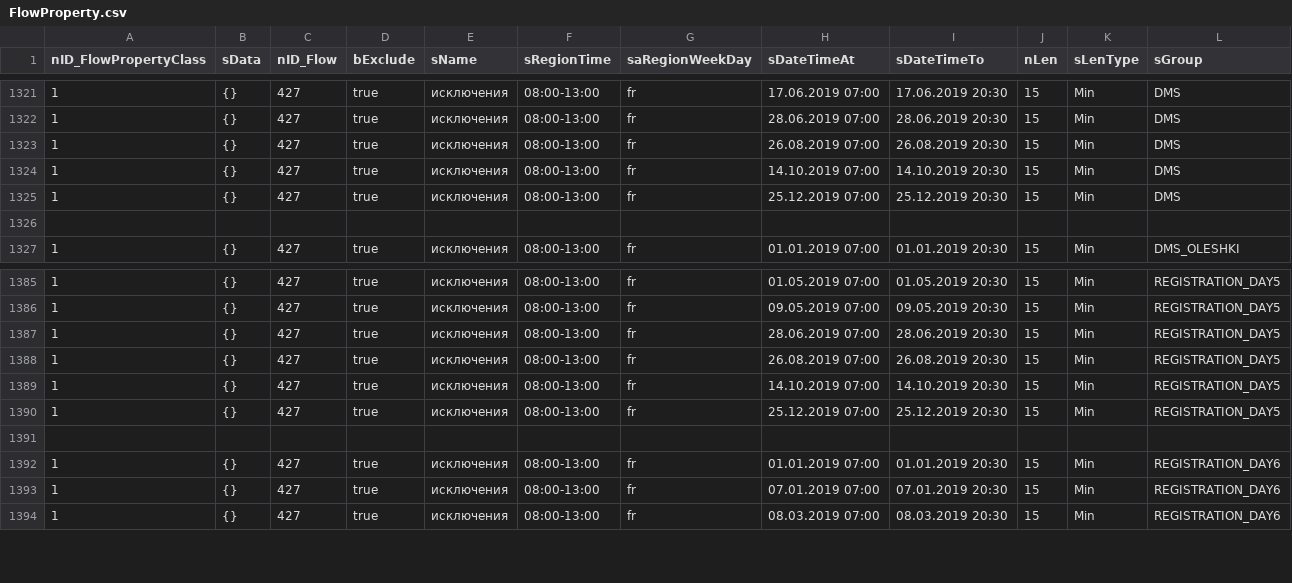
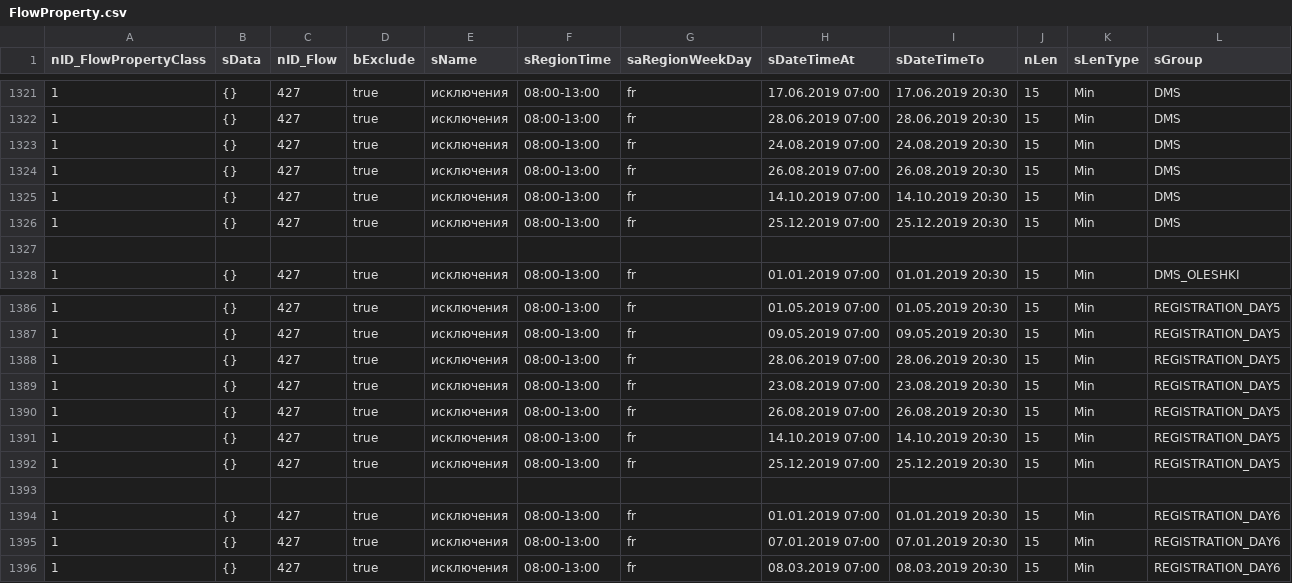
Before and after one commit to iGov-UA/iGov_Data, a CSV file: wf-central/src/main/resources/data/iGov/FlowProperty.csv, drawn as a sheet; only a part is shown, gaps mark what is left out.

```diff
--- a/wf-central/src/main/resources/data/iGov/FlowProperty.csv
+++ b/wf-central/src/main/resources/data/iGov/FlowProperty.csv
@@ -1322,2 +1322,3 @@ nID_FlowPropertyClass;sData;nID_Flow;bExclude;sName;sRegionTime;saRegionWeekDay;
 1;{};427;true;исключения;08:00-13:00;fr;28.06.2019 07:00;28.06.2019 20:30;15;Min;DMS
+1;{};427;true;исключения;08:00-13:00;fr;24.08.2019 07:00;24.08.2019 20:30;15;Min;DMS
 1;{};427;true;исключения;08:00-13:00;fr;26.08.2019 07:00;26.08.2019 20:30;15;Min;DMS
@@ -1387,2 +1388,3 @@ nID_FlowPropertyClass;sData;nID_Flow;bExclude;sName;sRegionTime;saRegionWeekDay;
 1;{};427;true;исключения;08:00-13:00;fr;28.06.2019 07:00;28.06.2019 20:30;15;Min;REGISTRATION_DAY5
+1;{};427;true;исключения;08:00-13:00;fr;23.08.2019 07:00;23.08.2019 20:30;15;Min;REGISTRATION_DAY5
 1;{};427;true;исключения;08:00-13:00;fr;26.08.2019 07:00;26.08.2019 20:30;15;Min;REGISTRATION_DAY5
```
Also changed, not shown: wf-central/src/main/resources/data/iGov__Test_Delta/FlowProperty.csv, wf-region/src/main/resources/data/iGov/FlowProperty.csv, 1 other file.
